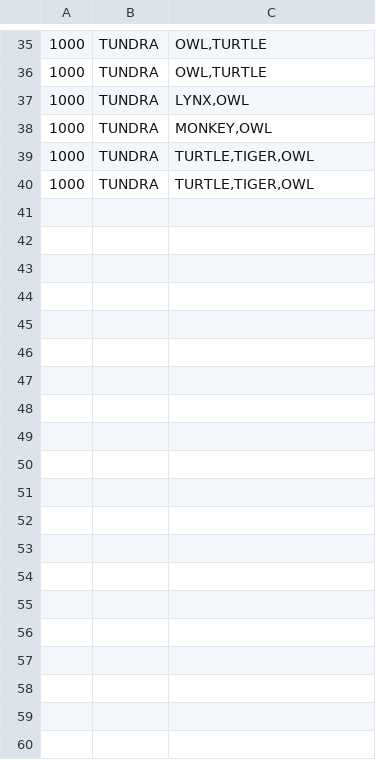
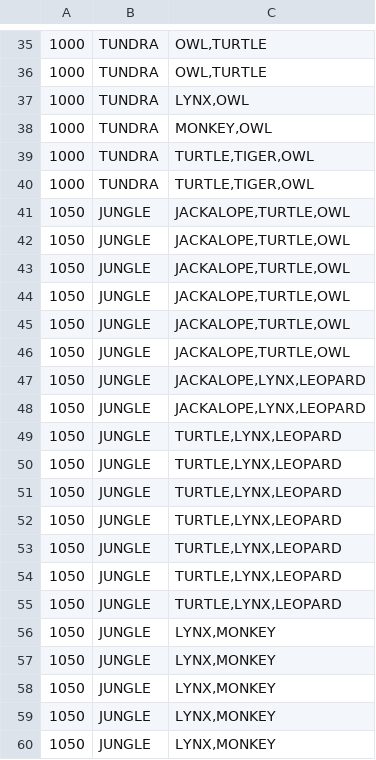
Before and after one commit to rociodellasala/TP-POD-VOT1, a CSV file: pod-archetype/podtpe/client/provincialTest.csv, drawn as a sheet; only a part is shown, gaps mark what is left out; the diff covers the shown part only.

Commit message:
big provincialTest

```diff
--- a/pod-archetype/podtpe/client/provincialTest.csv
+++ b/pod-archetype/podtpe/client/provincialTest.csv
@@ -40 +40,21 @@
 1000;TUNDRA;TURTLE,TIGER,OWL
+1050;JUNGLE;JACKALOPE,TURTLE,OWL
+1050;JUNGLE;JACKALOPE,TURTLE,OWL
+1050;JUNGLE;JACKALOPE,TURTLE,OWL
+1050;JUNGLE;JACKALOPE,TURTLE,OWL
+1050;JUNGLE;JACKALOPE,TURTLE,OWL
+1050;JUNGLE;JACKALOPE,TURTLE,OWL
+1050;JUNGLE;JACKALOPE,LYNX,LEOPARD
+1050;JUNGLE;JACKALOPE,LYNX,LEOPARD
+1050;JUNGLE;TURTLE,LYNX,LEOPARD
+1050;JUNGLE;TURTLE,LYNX,LEOPARD
+1050;JUNGLE;TURTLE,LYNX,LEOPARD
+1050;JUNGLE;TURTLE,LYNX,LEOPARD
+1050;JUNGLE;TURTLE,LYNX,LEOPARD
+1050;JUNGLE;TURTLE,LYNX,LEOPARD
+1050;JUNGLE;TURTLE,LYNX,LEOPARD
+1050;JUNGLE;LYNX,MONKEY
+1050;JUNGLE;LYNX,MONKEY
+1050;JUNGLE;LYNX,MONKEY
+1050;JUNGLE;LYNX,MONKEY
+1050;JUNGLE;LYNX,MONKEY
```
Also changed, not shown: 17 added rows elsewhere in this file.
